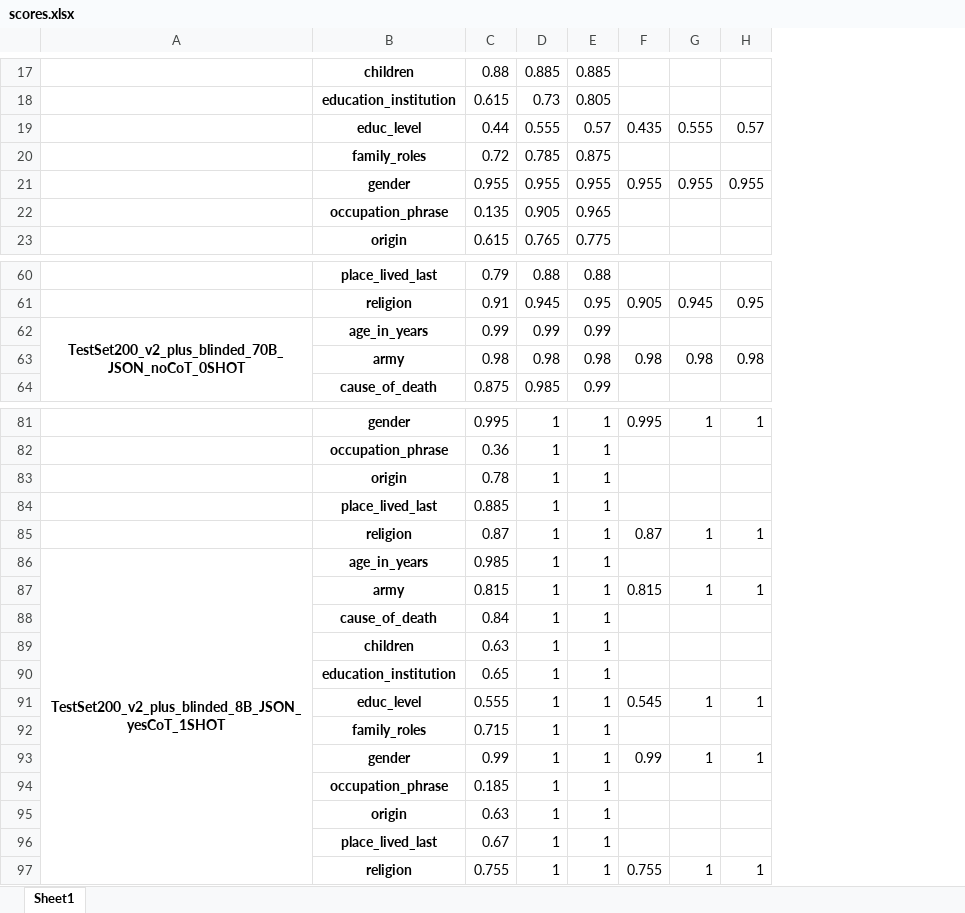
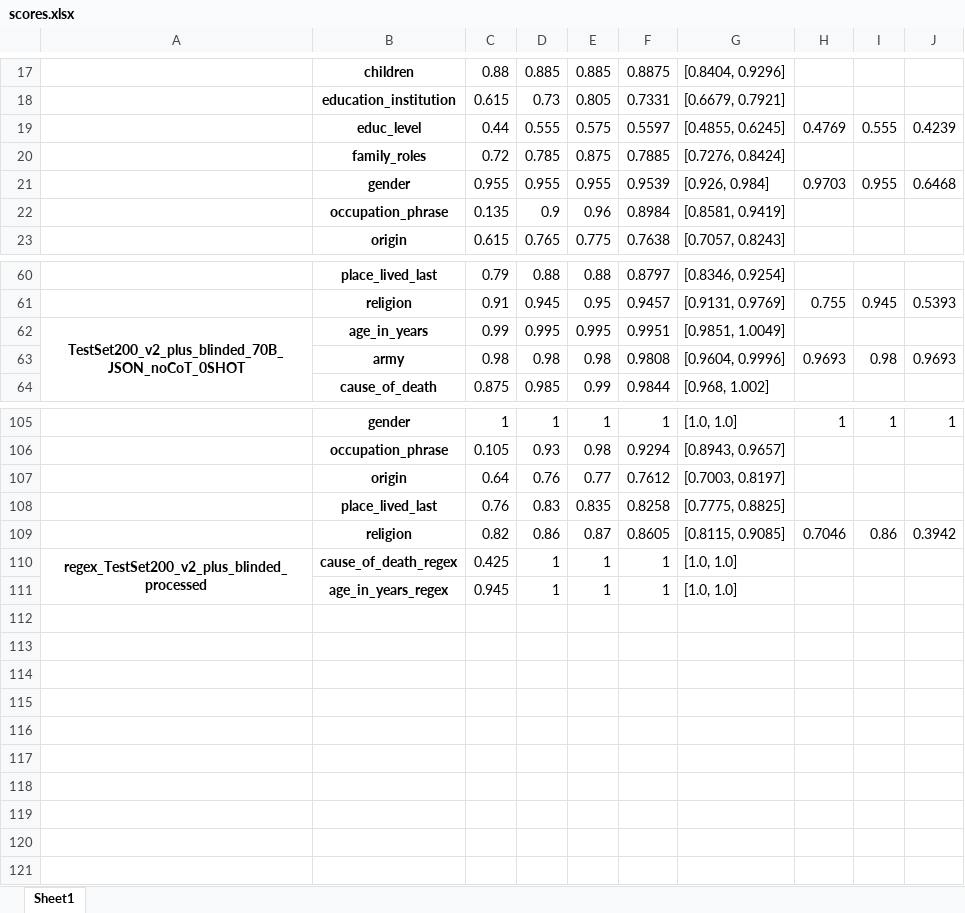
Before and after one commit to emilienschultz/benchmarkllm, an Excel workbook: scores.xlsx, sheet Sheet1, drawn as a sheet; only a part is shown, gaps mark what is left out; values as stored, in another font and other column widths than the file's, no borders; removed rows and columns are numbered as before the commit, all else as after; the diff covers the shown part only; the diff names each change by its address in the sheet, - before the commit and + after, or states it on an @@ line.

```diff
--- a/scores.xlsx (sheet Sheet1)
+++ b/scores.xlsx (sheet Sheet1)
-column F, rows 19-21: 0.435 |  | 0.955; rows 61-63: 0.905 |  | 0.98; row 81: 0.995
+column F, rows 17-23: 0.8875 | 0.7331 | 0.5597 | 0.7885 | 0.9539 | 0.8984 | 0.7638; rows 60-64: 0.8797 | 0.9457 | 0.9951 | 0.9808 | 0.9844; row 105: 1; rows 110-111: 1 | 1
+column G, rows 17-23: [0.8404, 0.9296] | [0.6679, 0.7921] | [0.4855, 0.6245] | [0.7276, 0.8424] | [0.926, 0.984] | [0.8581, 0.9419] | [0.7057, 0.8243]; rows 60-64: [0.8346, 0.9254] | [0.9131, 0.9769] | [0.9851, 1.0049] | [0.9604, 0.9996] | [0.968, 1.002]; row 105: [1.0, 1.0]; rows 110-111: [1.0, 1.0] | [1.0, 1.0]
+column H, rows 19-21: 0.4769 |  | 0.9703; rows 61-63: 0.755 |  | 0.9693; row 105: 1
-column H, rows 19-21: 0.57 |  | 0.955; rows 61-63: 0.95 |  | 0.98; row 81: 1
+column J, rows 19-21: 0.4239 |  | 0.6468; rows 61-63: 0.5393 |  | 0.9693; row 105: 1
-E19: 0.57
+E19: 0.575
-D22: 0.905
+D22: 0.9
-E22: 0.965
+E22: 0.96
-D62: 0.99
+D62: 0.995
-E62: 0.99
+E62: 0.995
-C105: 0.995
+C105: 1
-row 82:  | occupation_phrase | 0.36 | 1 | 1
-row 83:  | origin | 0.78 | 1 | 1
-row 84:  | place_lived_last | 0.885 | 1 | 1
-row 85:  | religion | 0.87 | 1 | 1 | 0.87 | 1 | 1
+row 106:  | occupation_phrase | 0.105 | 0.93 | 0.98 | 0.9294 | [0.8943, 0.9657]
+row 107:  | origin | 0.64 | 0.76 | 0.77 | 0.7612 | [0.7003, 0.8197]
+row 108:  | place_lived_last | 0.76 | 0.83 | 0.835 | 0.8258 | [0.7775, 0.8825]
+row 109:  | religion | 0.82 | 0.86 | 0.87 | 0.8605 | [0.8115, 0.9085] | 0.7046 | 0.86 | 0.3942
-A110: TestSet200_v2_plus_blinded_8B_JSON_yesCoT_1SHOT
+A110: regex_TestSet200_v2_plus_blinded_processed
-B110: age_in_years
+B110: cause_of_death_regex
-C110: 0.985
+C110: 0.425
-row 87:  | army | 0.815 | 1 | 1 | 0.815 | 1 | 1
-row 88:  | cause_of_death | 0.84 | 1 | 1
-row 89:  | children | 0.63 | 1 | 1
-row 90:  | education_institution | 0.65 | 1 | 1
-row 91:  | educ_level | 0.555 | 1 | 1 | 0.545 | 1 | 1
-row 92:  | family_roles | 0.715 | 1 | 1
-row 93:  | gender | 0.99 | 1 | 1 | 0.99 | 1 | 1
-row 94:  | occupation_phrase | 0.185 | 1 | 1
-row 95:  | origin | 0.63 | 1 | 1
-B111: place_lived_last
+B111: age_in_years_regex
-C111: 0.67
+C111: 0.945
-row 97:  | religion | 0.755 | 1 | 1 | 0.755 | 1 | 1
```
Also changed, not shown: 31 added rows, 7 removed rows, 8 edited cells and merged cells elsewhere in this sheet, predictions.xlsx, resolution.xlsx, 10 other files.
